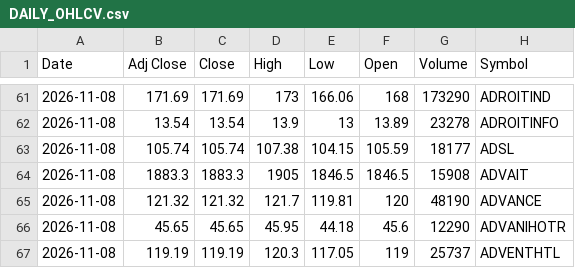
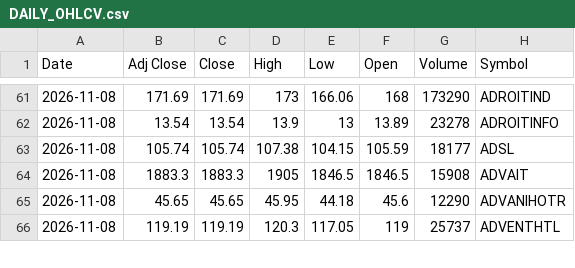
Before and after one commit to VarunNeel/alphatrace, a CSV file: ohlcv/DAILY_OHLCV.csv, drawn as a sheet; only a part is shown, gaps mark what is left out; the diff names each change by its address in the sheet, - before the commit and + after, or states it on an @@ line.

```diff
--- a/ohlcv/DAILY_OHLCV.csv
+++ b/ohlcv/DAILY_OHLCV.csv
-row 65: 2026-11-08 | 121.32 | 121.32 | 121.7 | 119.81 | 120 | 48190 | ADVANCE
```
Also changed, not shown: ohlcv/daily/2026-11-06.csv, ohlcv/daily/2026-11-08.csv, 2 other files.
